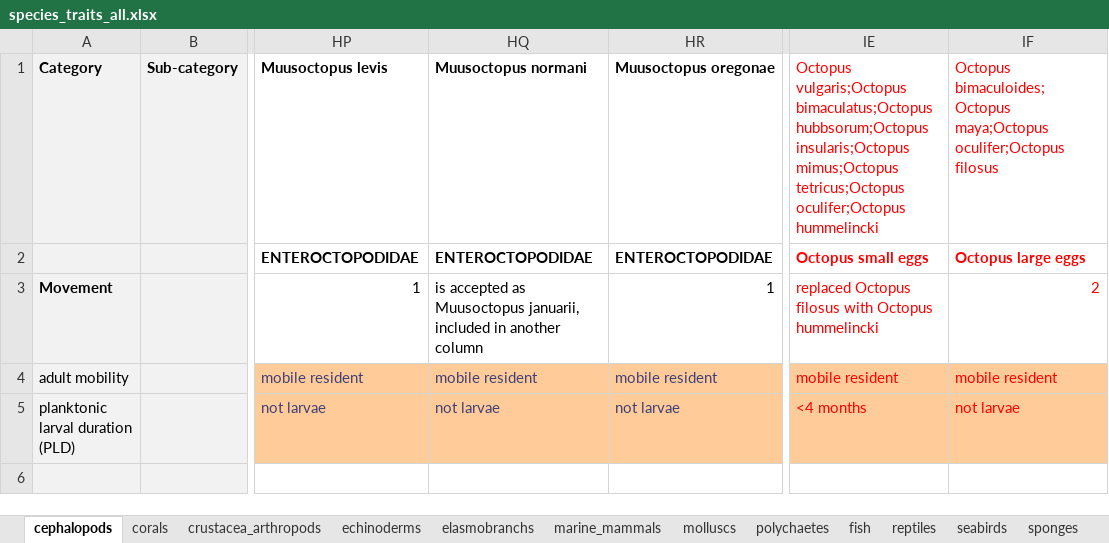
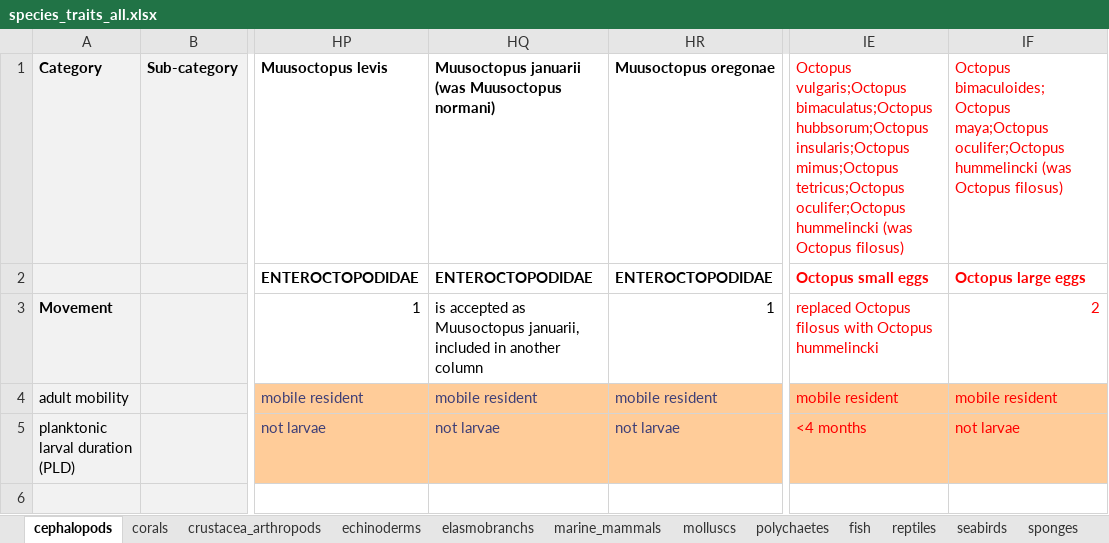
Before and after one commit to mapping-marine-spp-vuln/spp_vuln_framework, an Excel workbook: _raw_data/xlsx/species_traits_all.xlsx, sheet cephalopods, drawn as a sheet; only a part is shown, gaps mark what is left out; values as stored, in another font and other column widths than the file's, no borders; the diff names each change by its address in the sheet, - before the commit and + after, or states it on an @@ line.

```diff
--- a/_raw_data/xlsx/species_traits_all.xlsx (sheet cephalopods)
+++ b/_raw_data/xlsx/species_traits_all.xlsx (sheet cephalopods)
-HQ1: Muusoctopus normani
+HQ1: Muusoctopus januarii (was Muusoctopus normani)
-IE1: …oculifer;Octopus hummelincki
+IE1: …oculifer;Octopus hummelincki (was Octopus filosus)
-IF1: …maya;Octopus oculifer;Octopus filosus
+IF1: …maya;Octopus oculifer;Octopus hummelincki (was Octopus filosus)
```
Also changed, not shown: sheet elasmobranchs, sheet seabirds.
